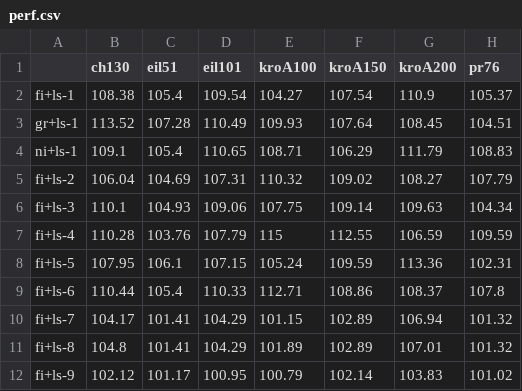
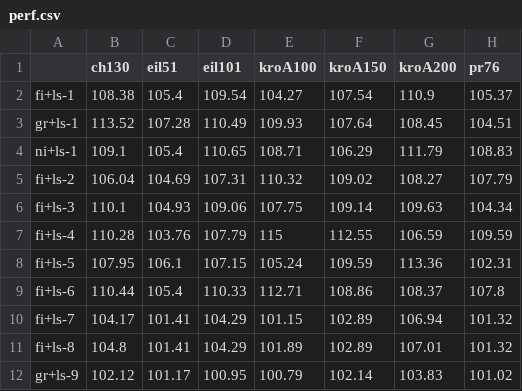
Before and after one commit to yamabato/tsp, a CSV file: perf.csv, drawn as a sheet; only a part is shown; the diff names each change by its address in the sheet, - before the commit and + after, or states it on an @@ line.

```diff
--- a/perf.csv
+++ b/perf.csv
-A12: fi+ls-9
+A12: gr+ls-9
```
Also changed, not shown: 4 other files.
